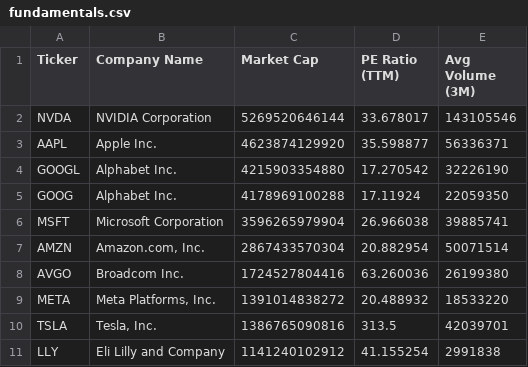
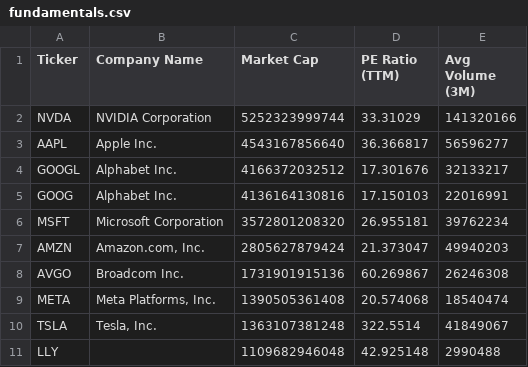
Before and after one commit to NK-Mikey/Stock-Market-Dashboard, a CSV file: data/fundamentals.csv, drawn as a sheet; only a part is shown; the diff covers the shown part only.

```diff
--- a/data/fundamentals.csv
+++ b/data/fundamentals.csv
@@ -1,11 +1,11 @@
 Ticker,Company Name,Market Cap,PE Ratio (TTM),Avg Volume (3M)
-NVDA,NVIDIA Corporation,5269520646144,33.678017,143105546
-AAPL,Apple Inc.,4623874129920,35.598877,56336371
-GOOGL,Alphabet Inc.,4215903354880,17.270542,32226190
-GOOG,Alphabet Inc.,4178969100288,17.11924,22059350
-MSFT,Microsoft Corporation,3596265979904,26.966038,39885741
-AMZN,"Amazon.com, Inc.",2867433570304,20.882954,50071514
-AVGO,Broadcom Inc.,1724527804416,63.260036,26199380
-META,"Meta Platforms, Inc.",1391014838272,20.488932,18533220
-TSLA,"Tesla, Inc.",1386765090816,313.5,42039701
-LLY,Eli Lilly and Company,1141240102912,41.155254,2991838
+NVDA,NVIDIA Corporation,5252323999744,33.31029,141320166
+AAPL,Apple Inc.,4543167856640,36.366817,56596277
+GOOGL,Alphabet Inc.,4166372032512,17.301676,32133217
+GOOG,Alphabet Inc.,4136164130816,17.150103,22016991
+MSFT,Microsoft Corporation,3572801208320,26.955181,39762234
+AMZN,"Amazon.com, Inc.",2805627879424,21.373047,49940203
+AVGO,Broadcom Inc.,1731901915136,60.269867,26246308
+META,"Meta Platforms, Inc.",1390505361408,20.574068,18540474
+TSLA,"Tesla, Inc.",1363107381248,322.5514,41849067
+LLY,,1109682946048,42.925148,2990488
```
Also changed, not shown: 3 added rows, 3 removed rows and 40 edited cells elsewhere in this file, data/dim_stock.csv, 1 other file.
